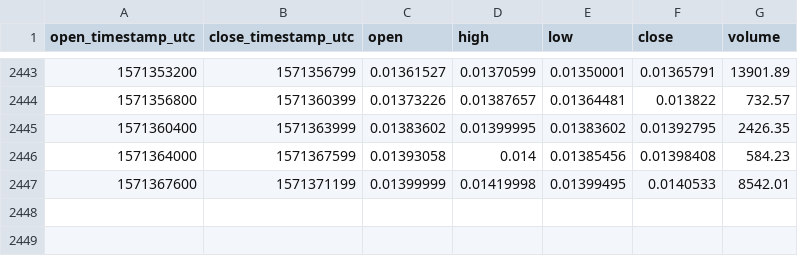
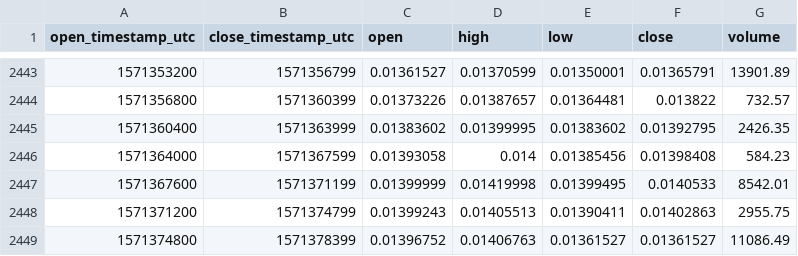
Before and after one commit to cryptobigbro/coinbasepro-LINK-ETH, a CSV file: coinbasepro-LINK-ETH-1h.csv, drawn as a sheet; only a part is shown, gaps mark what is left out; the diff names each change by its address in the sheet, - before the commit and + after, or states it on an @@ line.

Commit message:
Update OHLCV data.

```diff
--- a/coinbasepro-LINK-ETH-1h.csv
+++ b/coinbasepro-LINK-ETH-1h.csv
+row 2448: 1571371200 | 1571374799 | 0.01399243 | 0.01405513 | 0.01390411 | 0.01402863 | 2955.75
+row 2449: 1571374800 | 1571378399 | 0.01396752 | 0.01406763 | 0.01361527 | 0.01361527 | 11086.49
```
Also changed, not shown: 1 other file.
